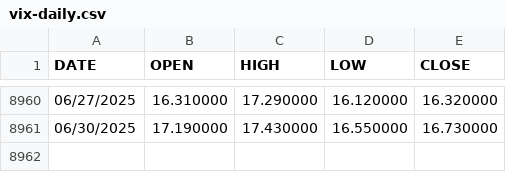
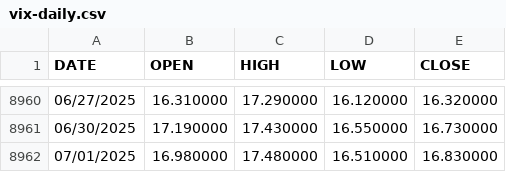
Before and after one commit to jcoffi/finance-vix, a CSV file: data/vix-daily.csv, drawn as a sheet; only a part is shown, gaps mark what is left out; the diff names each change by its address in the sheet, - before the commit and + after, or states it on an @@ line.

```diff
--- a/data/vix-daily.csv
+++ b/data/vix-daily.csv
+row 8962: 07/01/2025 | 16.980000 | 17.480000 | 16.510000 | 16.830000
```
